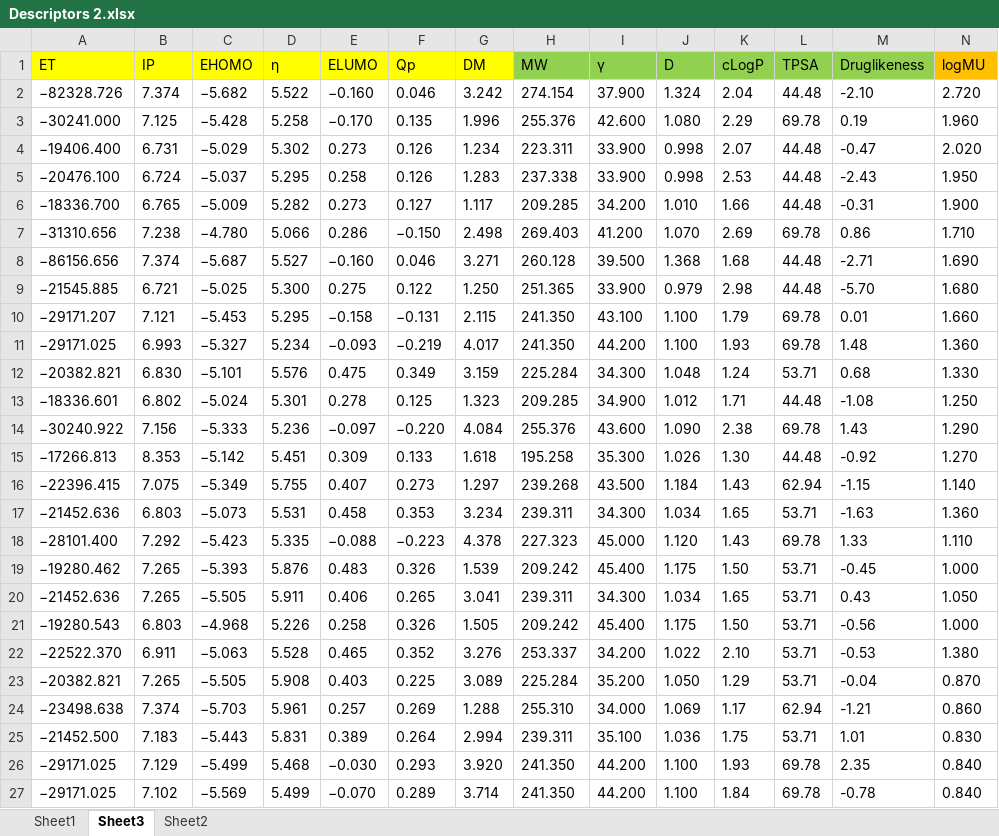
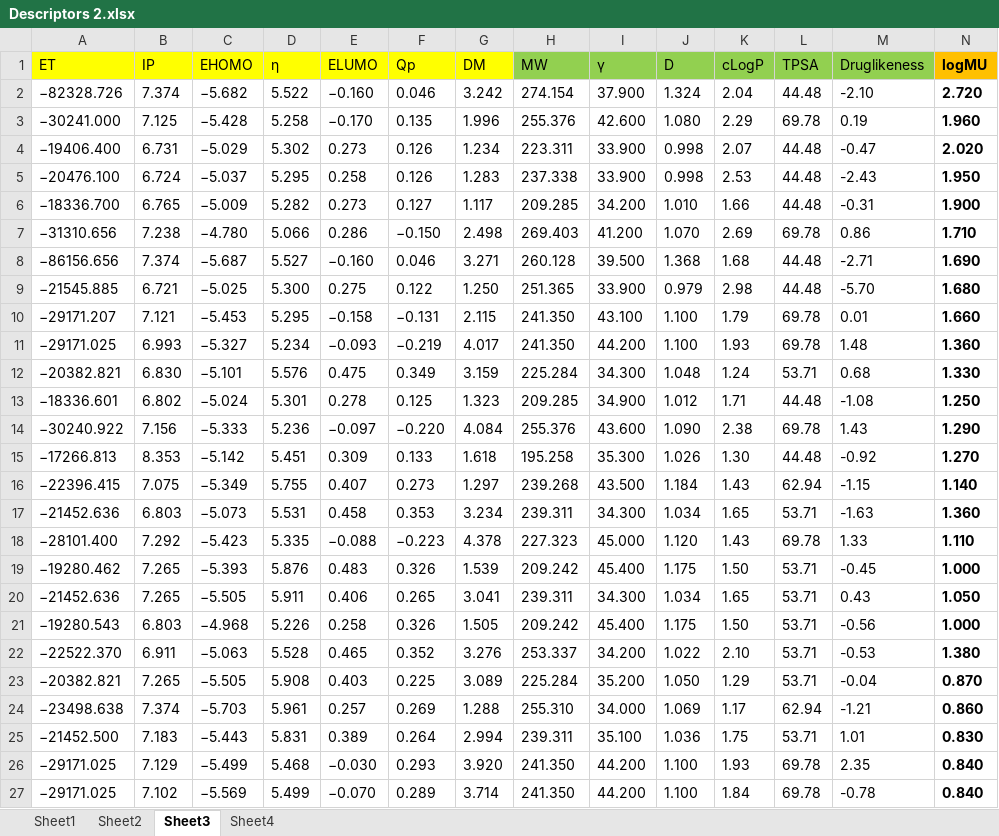
Before and after one commit to madsutherland/MS_WSS2018, an Excel workbook: Molecular Structures Real/Descriptors 2.xlsx, sheet Sheet3, drawn as a sheet; only a part is shown; values as stored, in another font and other column widths than the file's, no borders; the diff covers the shown part only; the diff names each change by its address in the sheet, - before the commit and + after, or states it on an @@ line.

```diff
--- a/Molecular Structures Real/Descriptors 2.xlsx (sheet Sheet3)
+++ b/Molecular Structures Real/Descriptors 2.xlsx (sheet Sheet3)
+sheet tab: Sheet4
@@ sheet tab order changed: Sheet1 | Sheet2 | Sheet3 | Sheet4 @@
-N1:N27 bold: off
+N1:N27 bold: on
```
Also changed, not shown: cell formats elsewhere in this sheet, sheet Sheet1, 2 other files.
